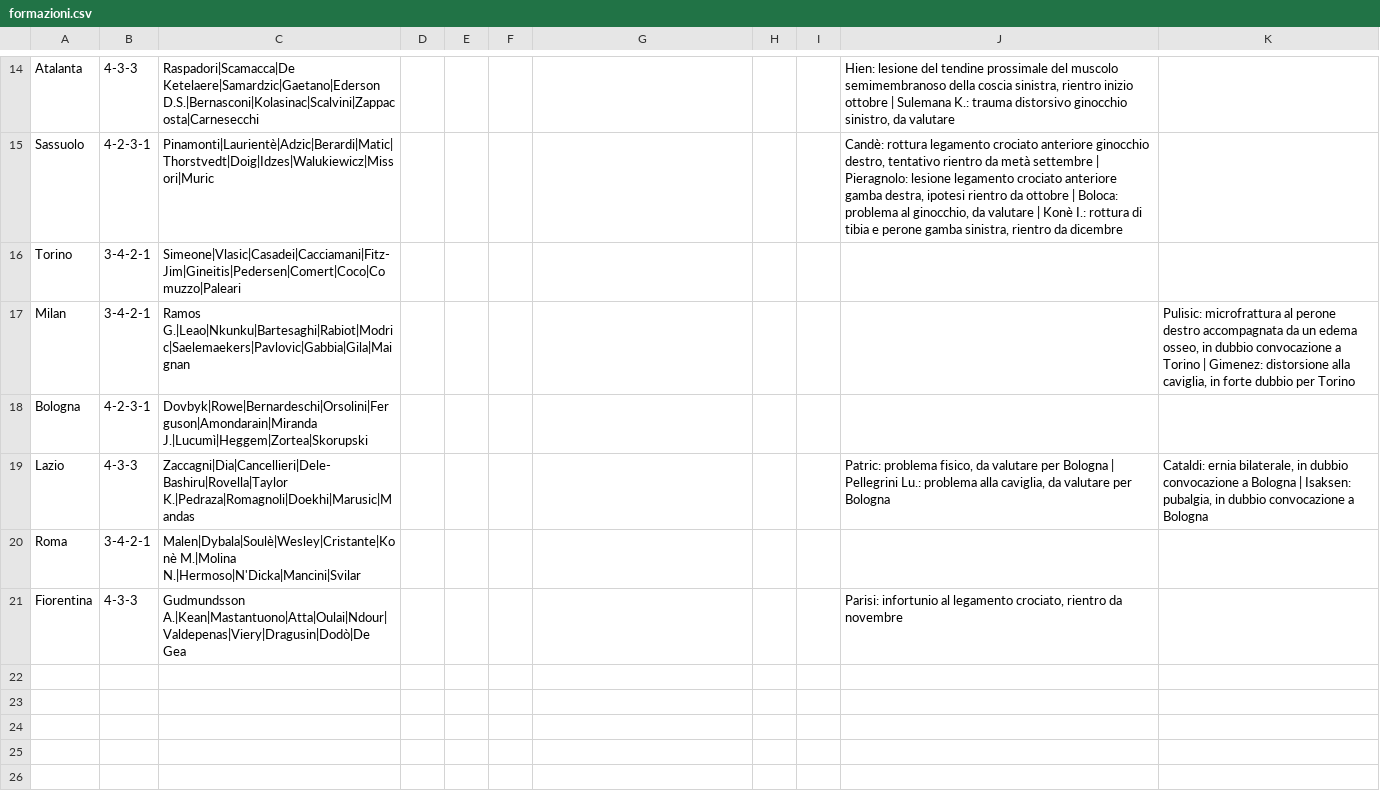
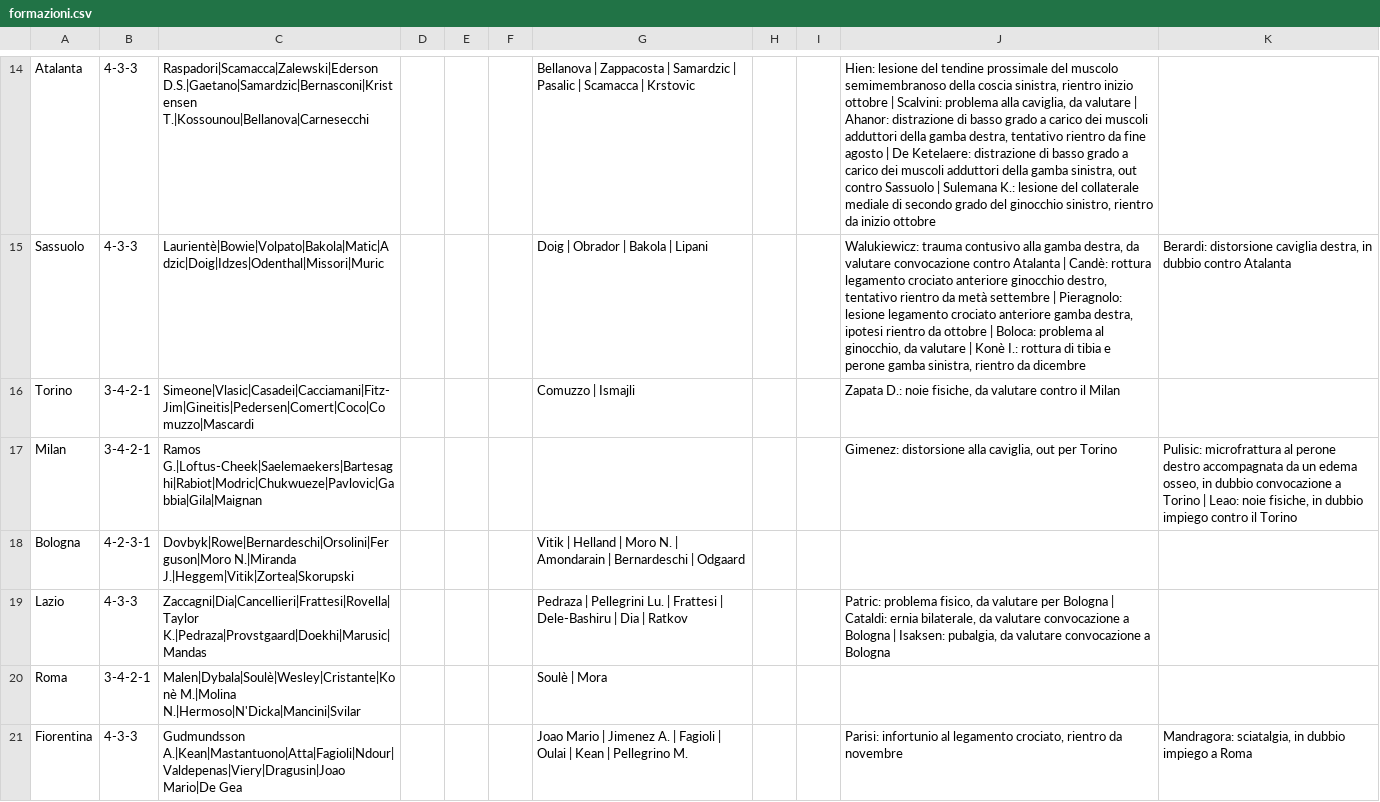
Before and after one commit to LBrontesi/Applicazione-fantacalcio, a CSV file: data/formazioni.csv, drawn as a sheet; only a part is shown, gaps mark what is left out; the diff covers the shown part only; the diff names each change by its address in the sheet, - before the commit and + after, or states it on an @@ line.

```diff
--- a/data/formazioni.csv
+++ b/data/formazioni.csv
-C14: Raspadori|Scamacca|De Ketelaere|Samardzic|Gaetano|Ederson D.S.|Bernasconi|Kolasinac|Scalvini|Zappacosta|Carnesecchi
+C14: Raspadori|Scamacca|Zalewski|Ederson D.S.|Gaetano|Samardzic|Bernasconi|Kristensen T.|Kossounou|Bellanova|Carnesecchi
-G14: (empty)
+G14: Bellanova | Zappacosta | Samardzic | Pasalic | Scamacca | Krstovic
-J14: …ottobre | Sulemana K.: trauma distorsivo ginocchio sinistro, da valutare
+J14: …ottobre | Scalvini: problema alla caviglia, da valutare | Ahanor: distrazione di basso grado a carico dei muscoli adduttori della gamba destra, tentativo rientro da fine agosto | De Ketelaere: distrazione di basso grado a carico dei muscoli adduttori della gamba sinistra, out contro Sassuolo | Sulemana K.: lesione del collaterale mediale di secondo grado del ginocchio sinistro, rientro da inizio ottobre
-B15: 4-2-3-1
+B15: 4-3-3
-C15: Pinamonti|Laurientè|Adzic|Berardi|Matic|Thorstvedt|Doig|Idzes|Walukiewicz|Missori|Muric
+C15: Laurientè|Bowie|Volpato|Bakola|Matic|Adzic|Doig|Idzes|Odenthal|Missori|Muric
-G15: (empty)
+G15: Doig | Obrador | Bakola | Lipani
-J15: Candè: rottura…
+J15: Walukiewicz: trauma contusivo alla gamba destra, da valutare convocazione contro Atalanta | Candè: rottura…
-K15: (empty)
+K15: Berardi: distorsione caviglia destra, in dubbio contro Atalanta
-C16: Simeone|Vlasic|Casadei|Cacciamani|Fitz-Jim|Gineitis|Pedersen|Comert|Coco|Comuzzo|Paleari
+C16: Simeone|Vlasic|Casadei|Cacciamani|Fitz-Jim|Gineitis|Pedersen|Comert|Coco|Comuzzo|Mascardi
-G16: (empty)
+G16: Comuzzo | Ismajli
-J16: (empty)
+J16: Zapata D.: noie fisiche, da valutare contro il Milan
-C17: Ramos G.|Leao|Nkunku|Bartesaghi|Rabiot|Modric|Saelemaekers|Pavlovic|Gabbia|Gila|Maignan
+C17: Ramos G.|Loftus-Cheek|Saelemaekers|Bartesaghi|Rabiot|Modric|Chukwueze|Pavlovic|Gabbia|Gila|Maignan
-J17: (empty)
+J17: Gimenez: distorsione alla caviglia, out per Torino
-K17: …Torino | Gimenez: distorsione alla caviglia, in forte dubbio per Torino
+K17: …Torino | Leao: noie fisiche, in dubbio impiego contro il Torino
-C18: Dovbyk|Rowe|Bernardeschi|Orsolini|Ferguson|Amondarain|Miranda J.|Lucumì|Heggem|Zortea|Skorupski
+C18: Dovbyk|Rowe|Bernardeschi|Orsolini|Ferguson|Moro N.|Miranda J.|Heggem|Vitik|Zortea|Skorupski
-G18: (empty)
+G18: Vitik | Helland | Moro N. | Amondarain | Bernardeschi | Odgaard
-C19: Zaccagni|Dia|Cancellieri|Dele-Bashiru|Rovella|Taylor K.|Pedraza|Romagnoli|Doekhi|Marusic|Mandas
+C19: Zaccagni|Dia|Cancellieri|Frattesi|Rovella|Taylor K.|Pedraza|Provstgaard|Doekhi|Marusic|Mandas
-G19: (empty)
+G19: Pedraza | Pellegrini Lu. | Frattesi | Dele-Bashiru | Dia | Ratkov
-J19: …Bologna | Pellegrini Lu.: problema alla caviglia, da valutare per Bologna
+J19: …Bologna | Cataldi: ernia bilaterale, da valutare convocazione a Bologna | Isaksen: pubalgia, da valutare convocazione a Bologna
-K19: Cataldi: ernia bilaterale, in dubbio convocazione a Bologna | Isaksen: pubalgia, in dubbio convocazione a Bologna
+K19: (empty)
-G20: (empty)
+G20: Soulè | Mora
-C21: Gudmundsson A.|Kean|Mastantuono|Atta|Oulai|Ndour|Valdepenas|Viery|Dragusin|Dodò|De Gea
+C21: Gudmundsson A.|Kean|Mastantuono|Atta|Fagioli|Ndour|Valdepenas|Viery|Dragusin|Joao Mario|De Gea
-G21: (empty)
+G21: Joao Mario | Jimenez A. | Fagioli | Oulai | Kean | Pellegrino M.
-K21: (empty)
+K21: Mandragora: sciatalgia, in dubbio impiego a Roma
```
Also changed, not shown: 31 edited cells elsewhere in this file, data/panchinari.csv, data/players_fcp.csv, 9 other files.
